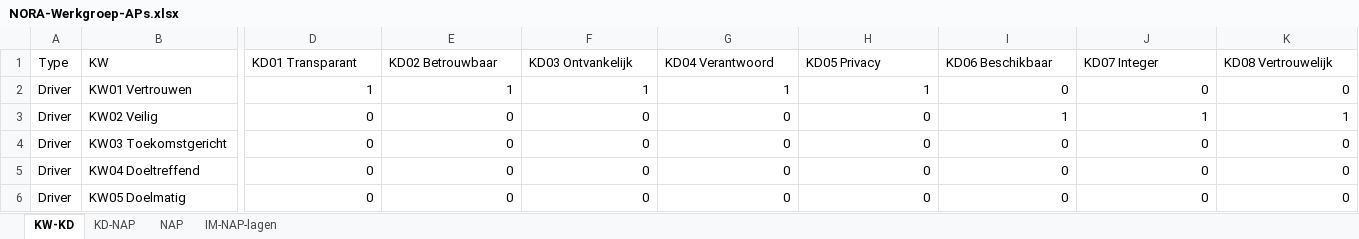
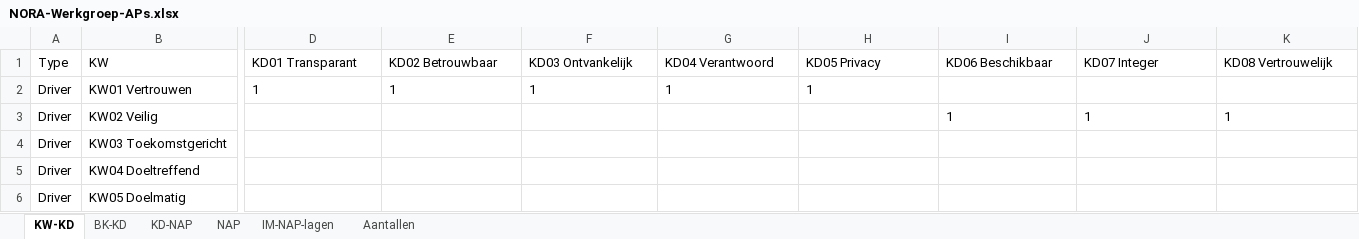
Before and after one commit to ICTU/NORA-Werkgroep-APs, an Excel workbook: excel/NORA-Werkgroep-APs.xlsx, sheet KW-KD, drawn as a sheet; only a part is shown, gaps mark what is left out; values as stored, in another font and other column widths than the file's, no borders; table styles not drawn; the diff covers the shown part only; the diff names each change by its address in the sheet, - before the commit and + after, or states it on an @@ line.

```diff
--- a/excel/NORA-Werkgroep-APs.xlsx (sheet KW-KD)
+++ b/excel/NORA-Werkgroep-APs.xlsx (sheet KW-KD)
+sheet tab: BK-KD
+sheet tab: Aantallen
-D2:H2 alignment: right
+D2:H2 alignment: left
-I2 (KD06 Beschikbaar): 0
+I2 (KD06 Beschikbaar): (empty)
-J2 (KD07 Integer): 0
+J2 (KD07 Integer): (empty)
-K2 (KD08 Vertrouwelijk): 0
+K2 (KD08 Vertrouwelijk): (empty)
-D3:D6 (KD01 Transparant): 0
+D3:D6 (KD01 Transparant): (empty)
-E3:E6 (KD02 Betrouwbaar): 0
+E3:E6 (KD02 Betrouwbaar): (empty)
-F3:F6 (KD03 Ontvankelijk): 0
+F3:F6 (KD03 Ontvankelijk): (empty)
-G3:G6 (KD04 Verantwoord): 0
+G3:G6 (KD04 Verantwoord): (empty)
-H3:H6 (KD05 Privacy): 0
+H3:H6 (KD05 Privacy): (empty)
-I3:K3 alignment: right
+I3:K3 alignment: left
-I4:I6 (KD06 Beschikbaar): 0
+I4:I6 (KD06 Beschikbaar): (empty)
-J4:J6 (KD07 Integer): 0
+J4:J6 (KD07 Integer): (empty)
-K4:K6 (KD08 Vertrouwelijk): 0
+K4:K6 (KD08 Vertrouwelijk): (empty)
```
Also changed, not shown: 48 edited cells and cell formats elsewhere in this sheet, sheet IM-NAP-lagen, sheet KD-NAP.
